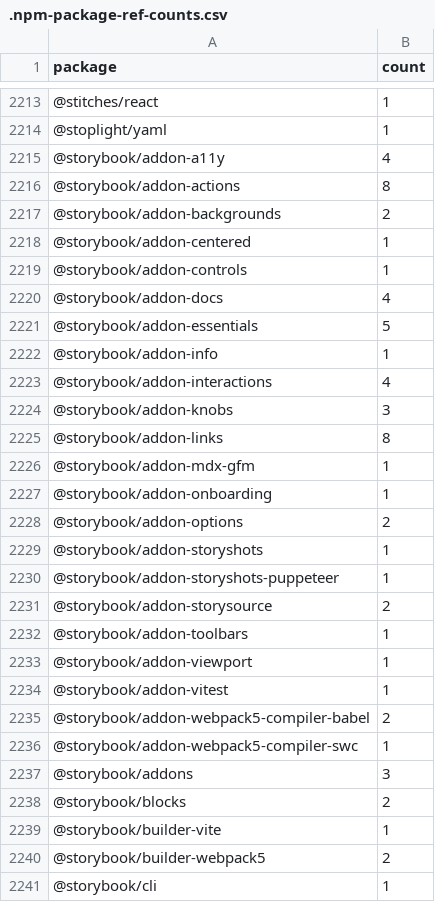
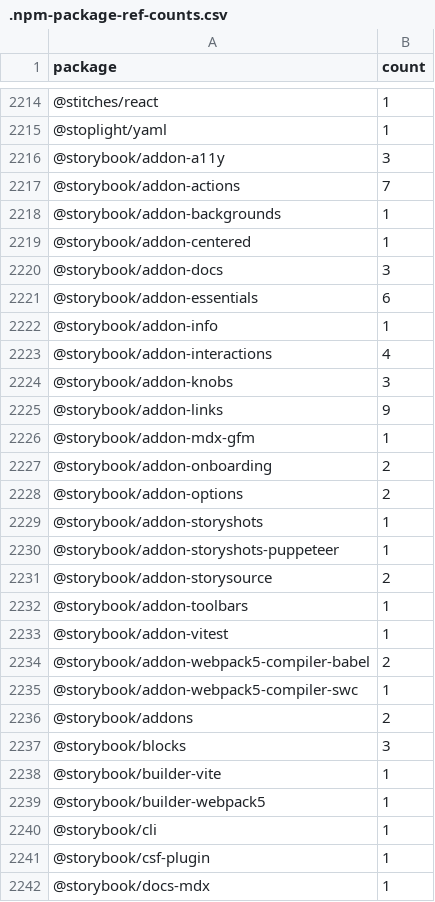
Before and after one commit to streetsidesoftware/cspell-dicts, a CSV file: dictionaries/npm/src/npm/.npm-package-ref-counts.csv, drawn as a sheet; only a part is shown, gaps mark what is left out; the shorter side is filled out with more unchanged rows; the diff covers the shown part only.

```diff
--- a/dictionaries/npm/src/npm/.npm-package-ref-counts.csv
+++ b/dictionaries/npm/src/npm/.npm-package-ref-counts.csv
@@ -2214,9 +2215,8 @@ package,count
 @stoplight/yaml,1
-@storybook/addon-a11y,4
-@storybook/addon-actions,8
-@storybook/addon-backgrounds,2
+@storybook/addon-a11y,3
+@storybook/addon-actions,7
+@storybook/addon-backgrounds,1
 @storybook/addon-centered,1
-@storybook/addon-controls,1
-@storybook/addon-docs,4
-@storybook/addon-essentials,5
+@storybook/addon-docs,3
+@storybook/addon-essentials,6
 @storybook/addon-info,1
@@ -2224,5 +2224,5 @@ package,count
 @storybook/addon-knobs,3
-@storybook/addon-links,8
+@storybook/addon-links,9
 @storybook/addon-mdx-gfm,1
-@storybook/addon-onboarding,1
+@storybook/addon-onboarding,2
 @storybook/addon-options,2
@@ -2232,3 +2232,2 @@ package,count
 @storybook/addon-toolbars,1
-@storybook/addon-viewport,1
 @storybook/addon-vitest,1
@@ -2236,6 +2235,6 @@ package,count
 @storybook/addon-webpack5-compiler-swc,1
-@storybook/addons,3
-@storybook/blocks,2
+@storybook/addons,2
+@storybook/blocks,3
 @storybook/builder-vite,1
-@storybook/builder-webpack5,2
+@storybook/builder-webpack5,1
 @storybook/cli,1
```
Also changed, not shown: 1 added row, 2 removed rows and 29 edited cells elsewhere in this file, dictionaries/npm/src/npm/.npm-keywords.csv, 3 other files.
